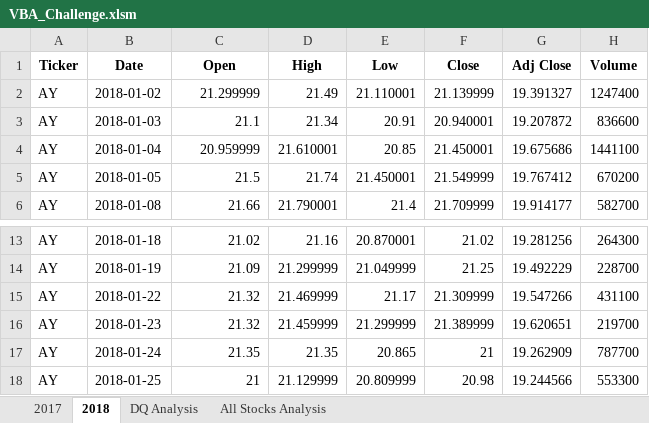
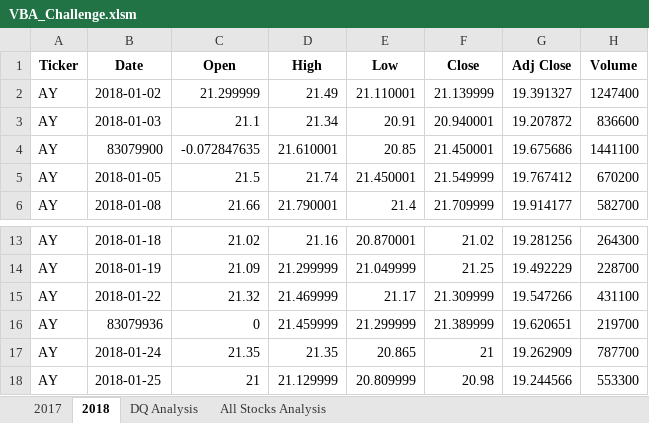
Before and after one commit to aggarwaljuh/VBAChallenge, an Excel workbook: VBA_Challenge.xlsm, sheet 2018, drawn as a sheet; only a part is shown, gaps mark what is left out; values as stored, in another font and other column widths than the file's, no borders; the diff names each change by its address in the sheet, - before the commit and + after, or states it on an @@ line.

```diff
--- a/VBA_Challenge.xlsm (sheet 2018)
+++ b/VBA_Challenge.xlsm (sheet 2018)
-B4 (Date): 2018-01-04
+B4 (Date): 83079900
-C4 (Open): 20.959999
+C4 (Open): -0.072847635
-B16 (Date): 2018-01-23
+B16 (Date): 83079936
-C16 (Open): 21.32
+C16 (Open): 0
```
Also changed, not shown: sheet All Stocks Analysis, sheet 2017, 1 other file.
